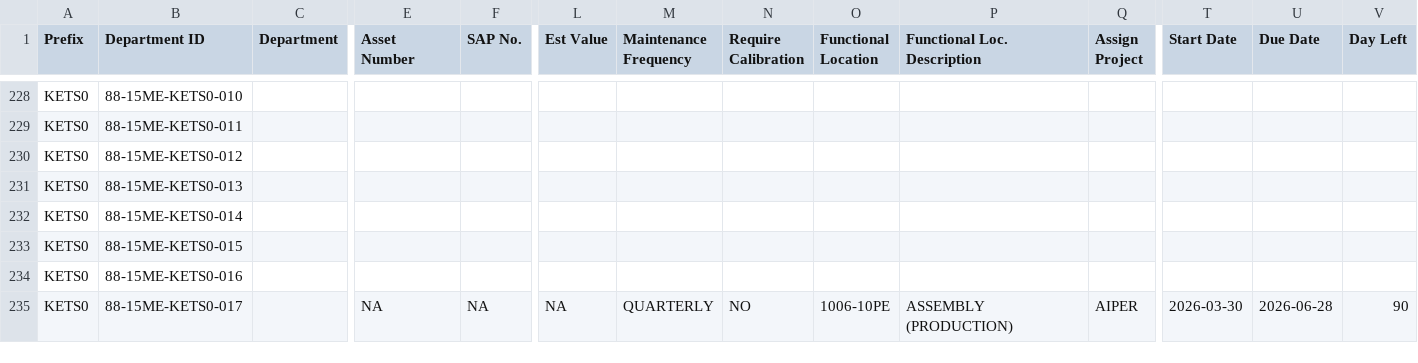
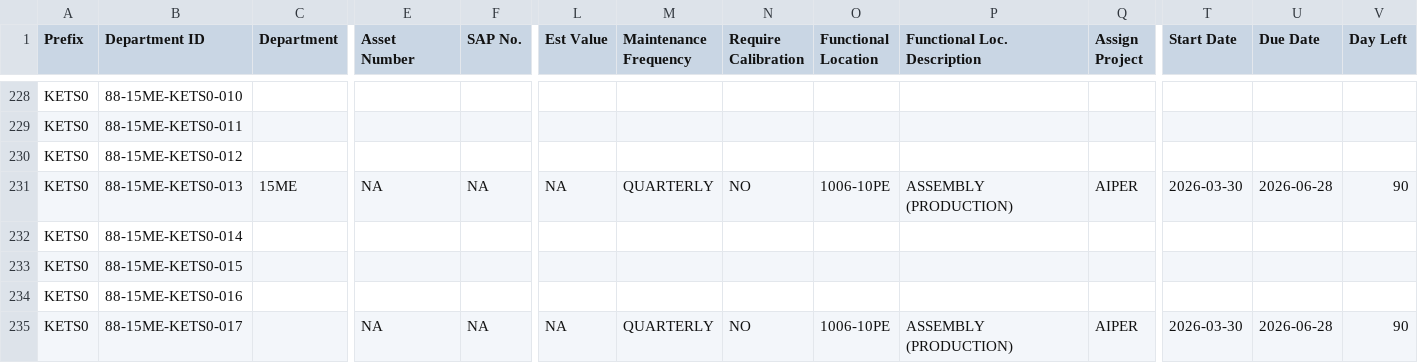
Before and after one commit to azlihanifiah/ME-Dashboard, a CSV file: data/assets_export.csv, drawn as a sheet; only a part is shown, gaps mark what is left out; the diff covers the shown part only; the diff names each change by its address in the sheet, - before the commit and + after, or states it on an @@ line.

Commit message:
Auto-save: Update assets (2026-03-30 15:58:46)

```diff
--- a/data/assets_export.csv
+++ b/data/assets_export.csv
-C231 (Department): (empty)
+C231 (Department): 15ME
-E231 (Asset Number): (empty)
+E231 (Asset Number): NA
-F231 (SAP No.): (empty)
+F231 (SAP No.): NA
-L231 (Est Value): (empty)
+L231 (Est Value): NA
-M231 (Maintenance Frequency): (empty)
+M231 (Maintenance Frequency): QUARTERLY
-N231 (Require Calibration): (empty)
+N231 (Require Calibration): NO
-O231 (Functional Location): (empty)
+O231 (Functional Location): 1006-10PE
-P231 (Functional Loc. Description): (empty)
+P231 (Functional Loc. Description): ASSEMBLY (PRODUCTION)
-Q231 (Assign Project): (empty)
+Q231 (Assign Project): AIPER
-T231 (Start Date): (empty)
+T231 (Start Date): 2026-03-30
-U231 (Due Date): (empty)
+U231 (Due Date): 2026-06-28
-V231 (Day Left): (empty)
+V231 (Day Left): 90
```
Also changed, not shown: 1 edited cell elsewhere in this file, 1 other file.
